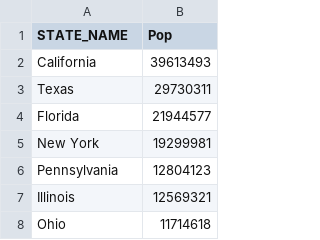
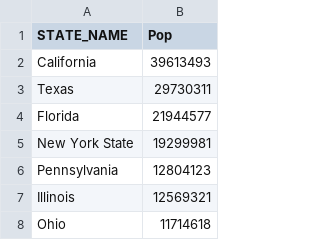
Before and after one commit to RizkyAlmsyah/US-Vaccine, a CSV file: data/population.csv, drawn as a sheet; only a part is shown.

```diff
--- a/data/population.csv
+++ b/data/population.csv
@@ -4,3 +4,3 @@ Texas,29730311
 Florida,21944577
-New York,19299981
+New York State,19299981
 Pennsylvania,12804123
```
Also changed, not shown: 7 other files.
